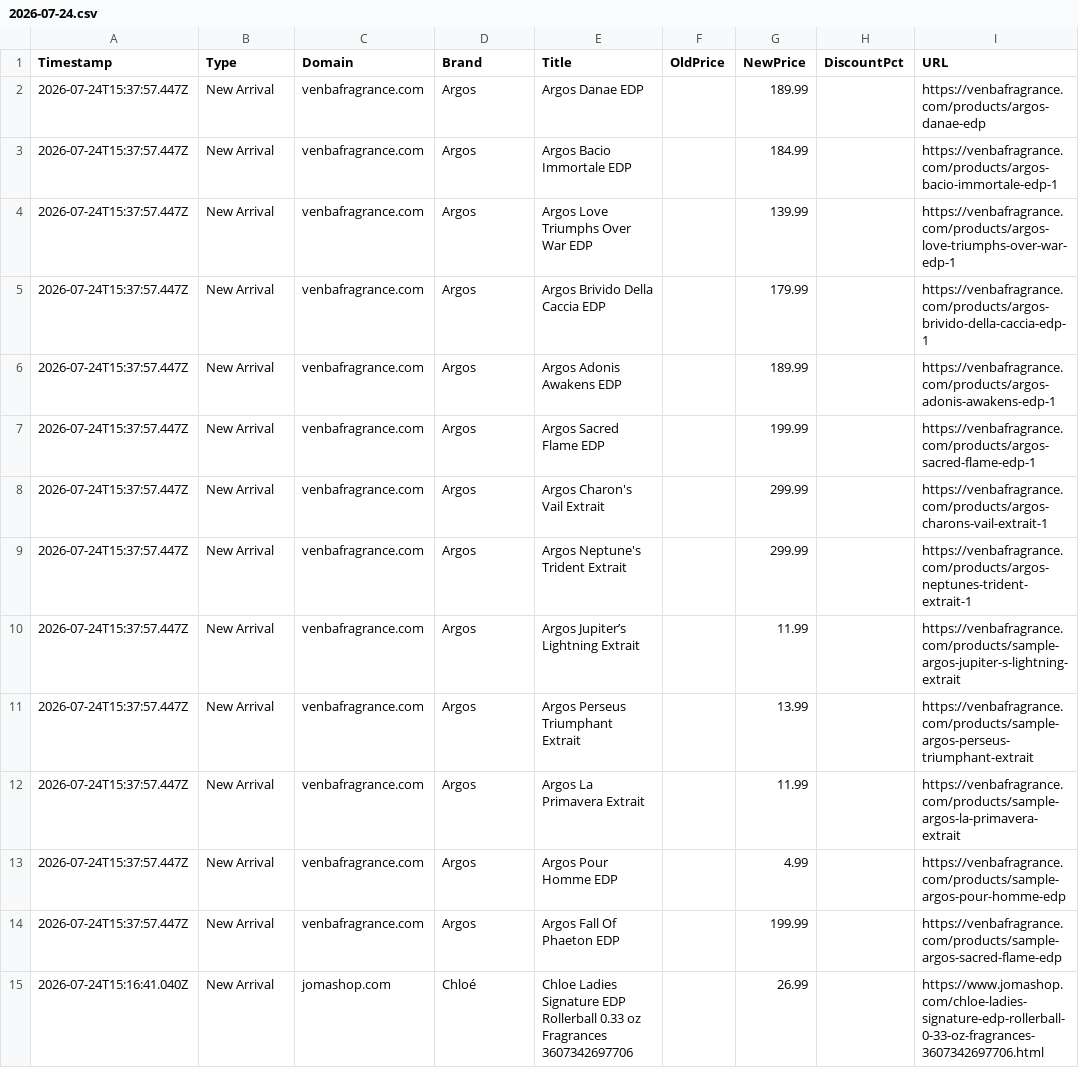
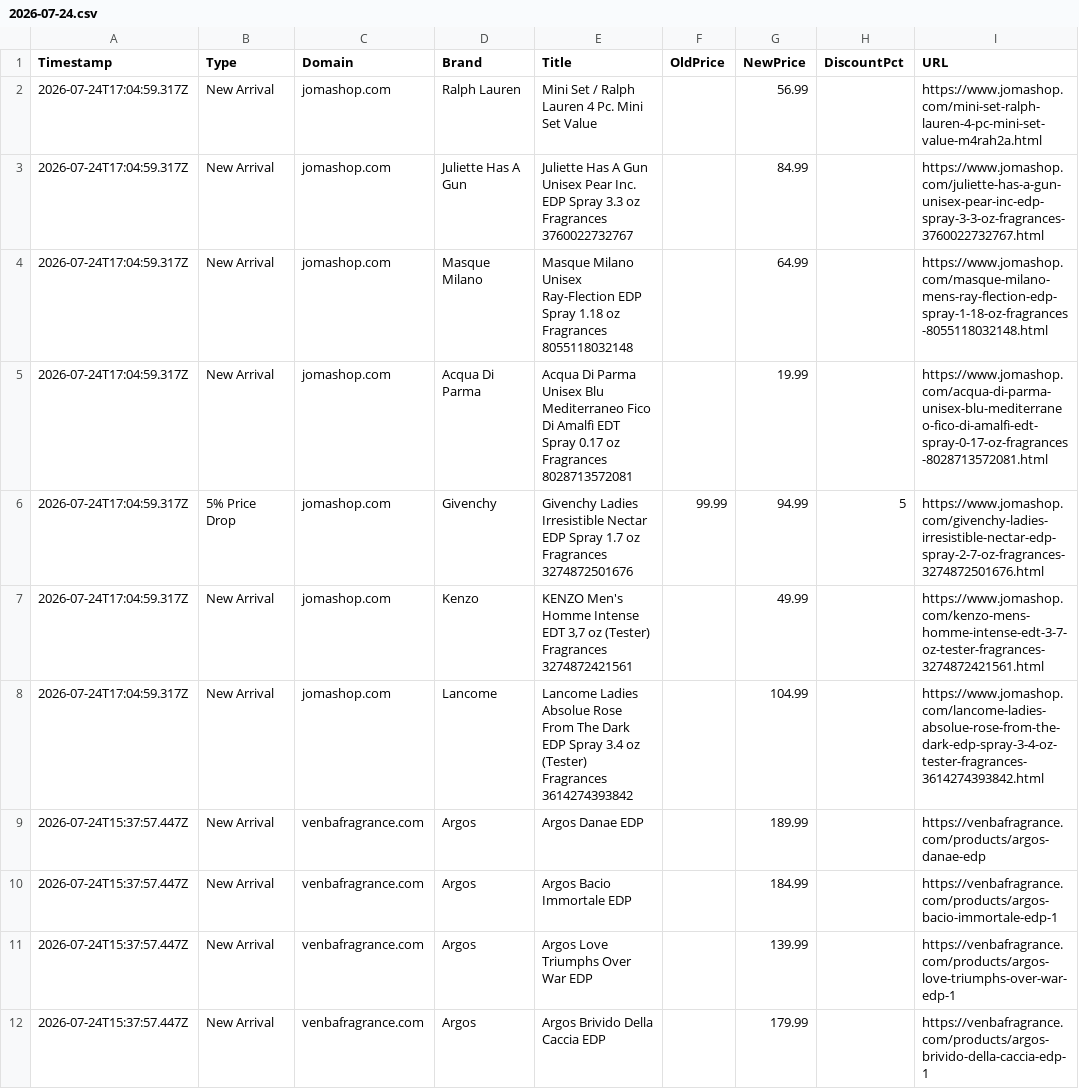
Before and after one commit to atllogix/fragrance-monitor, a CSV file: history/2026/07/2026-07-24.csv, drawn as a sheet; only a part is shown; the shorter side is filled out with more unchanged rows.

```diff
--- a/history/2026/07/2026-07-24.csv
+++ b/history/2026/07/2026-07-24.csv
@@ -1,2 +1,9 @@
 Timestamp,Type,Domain,Brand,Title,OldPrice,NewPrice,DiscountPct,URL
+2026-07-24T17:04:59.317Z,New Arrival,jomashop.com,Ralph Lauren,Mini Set / Ralph Lauren 4 Pc. Mini Set Value,,56.99,,https://www.jomashop.com/mini-set-ralph-lauren-4-pc-mini-set-value-m4rah2a.html
+2026-07-24T17:04:59.317Z,New Arrival,jomashop.com,Juliette Has A Gun,Juliette Has A Gun Unisex Pear Inc. EDP Spray 3.3 oz Fragrances 3760022732767,,84.99,,https://www.jomashop.com/juliette-has-a-gun-unisex-pear-inc-edp-spray-3-3-oz-fragrances-3760022732767.html
+2026-07-24T17:04:59.317Z,New Arrival,jomashop.com,Masque Milano,Masque Milano Unisex Ray-Flection EDP Spray 1.18 oz Fragrances 8055118032148,,64.99,,https://www.jomashop.com/masque-milano-mens-ray-flection-edp-spray-1-18-oz-fragrances-8055118032148.html
+2026-07-24T17:04:59.317Z,New Arrival,jomashop.com,Acqua Di Parma,Acqua Di Parma Unisex Blu Mediterraneo Fico Di Amalfi EDT Spray 0.17 oz Fragrances 8028713572081,,19.99,,https://www.jomashop.com/acqua-di-parma-unisex-blu-mediterraneo-fico-di-amalfi-edt-spray-0-17-oz-fragrances-8028713572081.html
+2026-07-24T17:04:59.317Z,5% Price Drop,jomashop.com,Givenchy,Givenchy Ladies Irresistible Nectar EDP Spray 1.7 oz Fragrances 3274872501676,99.99,94.99,5,https://www.jomashop.com/givenchy-ladies-irresistible-nectar-edp-spray-2-7-oz-fragrances-3274872501676.html
+2026-07-24T17:04:59.317Z,New Arrival,jomashop.com,Kenzo,"KENZO Men's Homme Intense EDT 3,7 oz (Tester) Fragrances 3274872421561",,49.99,,https://www.jomashop.com/kenzo-mens-homme-intense-edt-3-7-oz-tester-fragrances-3274872421561.html
+2026-07-24T17:04:59.317Z,New Arrival,jomashop.com,Lancome,Lancome Ladies Absolue Rose From The Dark EDP Spray 3.4 oz (Tester) Fragrances 3614274393842,,104.99,,https://www.jomashop.com/lancome-ladies-absolue-rose-from-the-dark-edp-spray-3-4-oz-tester-fragrances-3614274393842.html
 2026-07-24T15:37:57.447Z,New Arrival,venbafragrance.com,Argos,Argos Danae EDP,,189.99,,https://venbafragrance.com/products/argos-danae-edp
```
Also changed, not shown: 3 other files.
